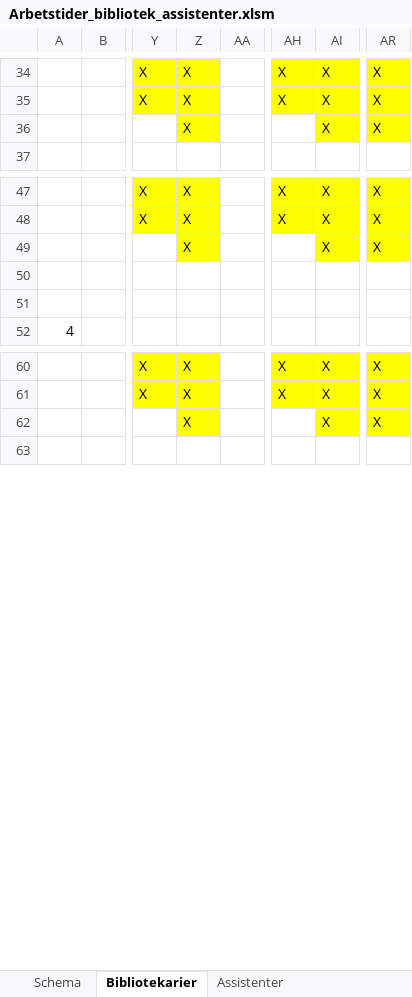
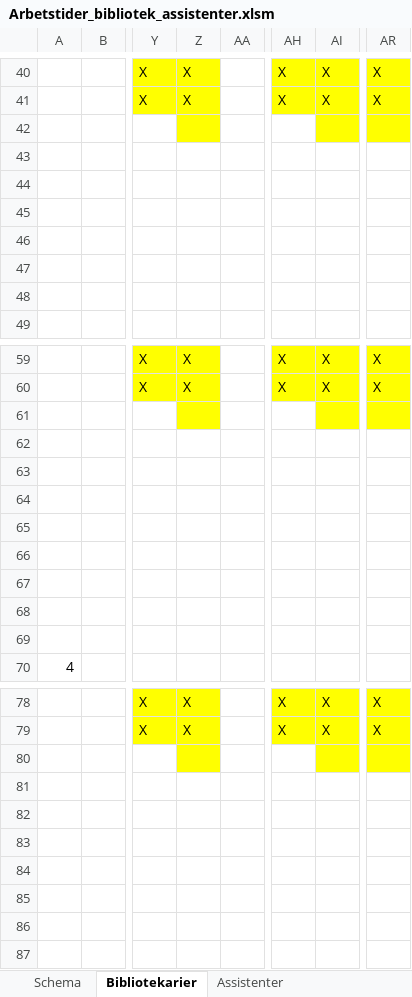
Before and after one commit to Optoteket/main, an Excel workbook: AMPLmodel/Visualisation/Arbetstider_bibliotek_assistenter.xlsm, sheet Bibliotekarier, drawn as a sheet; only a part is shown, gaps mark what is left out; values as stored, in another font and other column widths than the file's, no borders; conditional formats not drawn; addresses are those after the commit; rows hold the shown columns only; the diff covers the shown part only; the diff names each change by its address in the sheet, - before the commit and + after, or states it on an @@ line.

```diff
--- a/AMPLmodel/Visualisation/Arbetstider_bibliotek_assistenter.xlsm (sheet Bibliotekarier)
+++ b/AMPLmodel/Visualisation/Arbetstider_bibliotek_assistenter.xlsm (sheet Bibliotekarier)
@@ column A renumbered between rows 26 and 254 @@
-Z42: X
+Z42: (empty)
-AI42: X
+AI42: (empty)
-AR42: X
+AR42: (empty)
+row 43: (empty)
+row 44: (empty)
+row 45: (empty)
+row 46: (empty)
+row 47: (empty)
+row 48: (empty)
-Z61: X
+Z61: (empty)
-AI61: X
+AI61: (empty)
-AR61: X
+AR61: (empty)
+row 62: (empty)
+row 63: (empty)
+row 64: (empty)
+row 65: (empty)
+row 66: (empty)
+row 67: (empty)
-Z80: X
+Z80: (empty)
-AI80: X
+AI80: (empty)
-AR80: X
+AR80: (empty)
+row 81: (empty)
+row 82: (empty)
+row 83: (empty)
+row 84: (empty)
+row 85: (empty)
+row 86: (empty)
```
Also changed, not shown: 114 added rows and 54 edited cells elsewhere in this sheet, sheet Assistenter, 6 other files.
